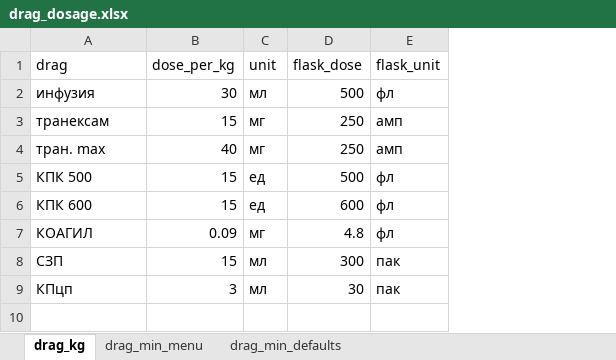
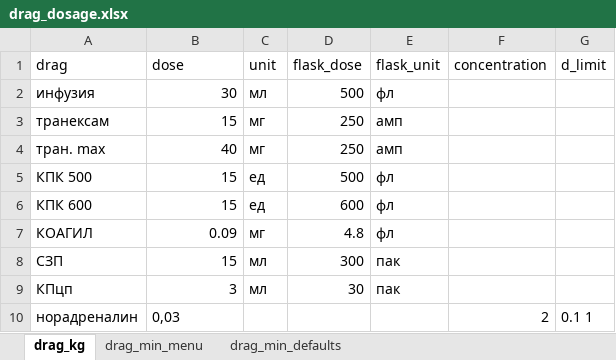
Before and after one commit to EgorVjalkov/OA_calc, an Excel workbook: oac/program_logic/data/drag_dosage.xlsx, sheet drag_kg, drawn as a sheet; values as stored, in another font and other column widths than the file's, no borders; the diff names each change by its address in the sheet, - before the commit and + after, or states it on an @@ line.

```diff
--- a/oac/program_logic/data/drag_dosage.xlsx (sheet drag_kg)
+++ b/oac/program_logic/data/drag_dosage.xlsx (sheet drag_kg)
+column F (concentration), empty
+column G (d_limit), empty
-B1: dose_per_kg
+B1: dose
+row 10: норадреналин | 0,03 |  |  |  | 2 | 0.1 1
```
Also changed, not shown: 2 other files.
